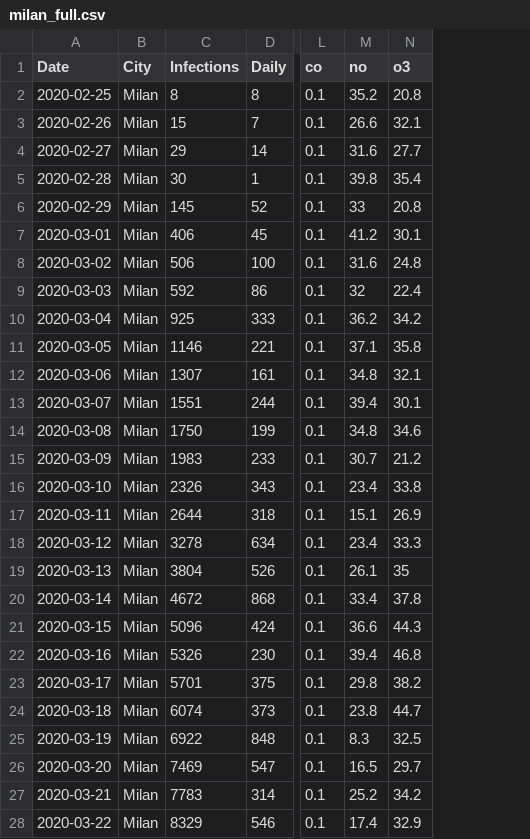
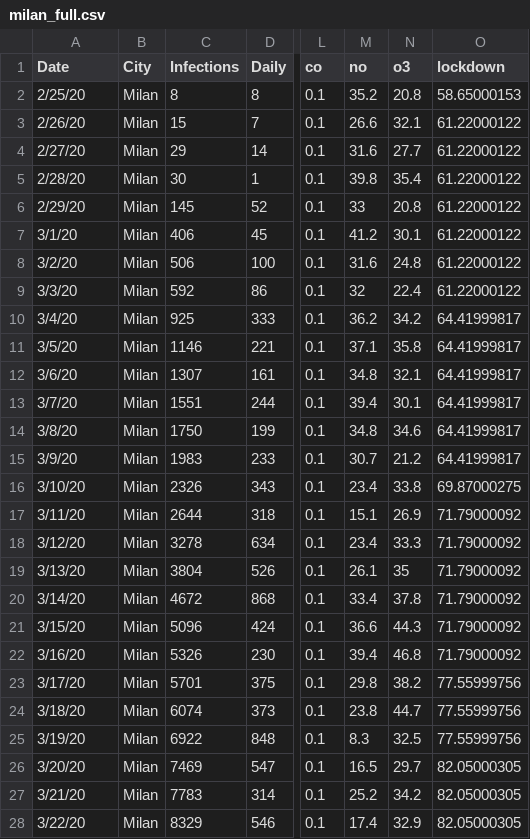
Before and after one commit to swimlala/AIM_MCRN_AirQuality, a CSV file: milan_full.csv, drawn as a sheet; only a part is shown, gaps mark what is left out; the diff covers the shown part only; the diff names each change by its address in the sheet, - before the commit and + after, or states it on an @@ line.

Commit message:
Add files via upload
added lockdown column with data from https://www.bsg.ox.ac.uk/research/research-projects/coronavirus-government-response-tracker

```diff
--- a/milan_full.csv
+++ b/milan_full.csv
+column O (lockdown), rows 2-28: 58.65000153 | 61.22000122 | 61.22000122 | 61.22000122 | 61.22000122 | 61.22000122 | 61.22000122 | 61.22000122 | 64.41999817 | 64.41999817 | 64.41999817 | 64.41999817 | 64.41999817 | 64.41999817 | 69.87000275 | 71.79000092 | 71.79000092 | 71.79000092 | 71.79000092 | 71.79000092 | 71.79000092 | 77.55999756 | 77.55999756 | 77.55999756 | 82.05000305 | 82.05000305 | 82.05000305
-A2 (Date): 2020-02-25
+A2 (Date): 2/25/20
-A3 (Date): 2020-02-26
+A3 (Date): 2/26/20
-A4 (Date): 2020-02-27
+A4 (Date): 2/27/20
-A5 (Date): 2020-02-28
+A5 (Date): 2/28/20
-A6 (Date): 2020-02-29
+A6 (Date): 2/29/20
-A7 (Date): 2020-03-01
+A7 (Date): 3/1/20
-A8 (Date): 2020-03-02
+A8 (Date): 3/2/20
-A9 (Date): 2020-03-03
+A9 (Date): 3/3/20
-A10 (Date): 2020-03-04
+A10 (Date): 3/4/20
-A11 (Date): 2020-03-05
+A11 (Date): 3/5/20
-A12 (Date): 2020-03-06
+A12 (Date): 3/6/20
-A13 (Date): 2020-03-07
+A13 (Date): 3/7/20
-A14 (Date): 2020-03-08
+A14 (Date): 3/8/20
-A15 (Date): 2020-03-09
+A15 (Date): 3/9/20
-A16 (Date): 2020-03-10
+A16 (Date): 3/10/20
-A17 (Date): 2020-03-11
+A17 (Date): 3/11/20
-A18 (Date): 2020-03-12
+A18 (Date): 3/12/20
-A19 (Date): 2020-03-13
+A19 (Date): 3/13/20
-A20 (Date): 2020-03-14
+A20 (Date): 3/14/20
-A21 (Date): 2020-03-15
+A21 (Date): 3/15/20
-A22 (Date): 2020-03-16
+A22 (Date): 3/16/20
-A23 (Date): 2020-03-17
+A23 (Date): 3/17/20
-A24 (Date): 2020-03-18
+A24 (Date): 3/18/20
-A25 (Date): 2020-03-19
+A25 (Date): 3/19/20
-A26 (Date): 2020-03-20
+A26 (Date): 3/20/20
-A27 (Date): 2020-03-21
+A27 (Date): 3/21/20
-A28 (Date): 2020-03-22
+A28 (Date): 3/22/20
```
Also changed, not shown: 105 edited cells elsewhere in this file.
